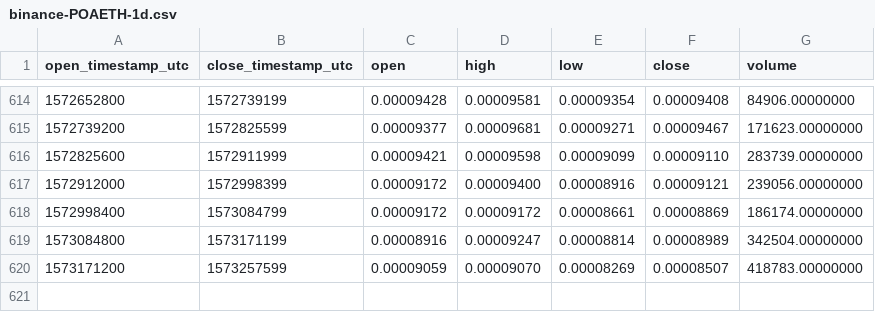
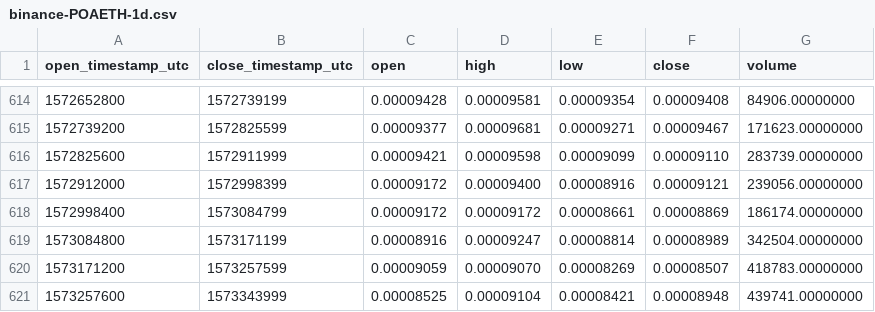
Before and after one commit to cryptobigbro/binance-POAETH, a CSV file: binance-POAETH-1d.csv, drawn as a sheet; only a part is shown, gaps mark what is left out; the diff names each change by its address in the sheet, - before the commit and + after, or states it on an @@ line.

Commit message:
Update OHLCV data.

```diff
--- a/binance-POAETH-1d.csv
+++ b/binance-POAETH-1d.csv
+row 621: 1573257600 | 1573343999 | 0.00008525 | 0.00009104 | 0.00008421 | 0.00008948 | 439741.00000000
```
Also changed, not shown: 1 other file.
